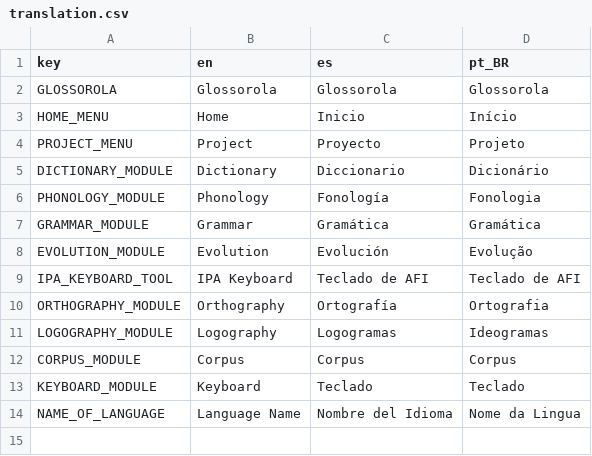
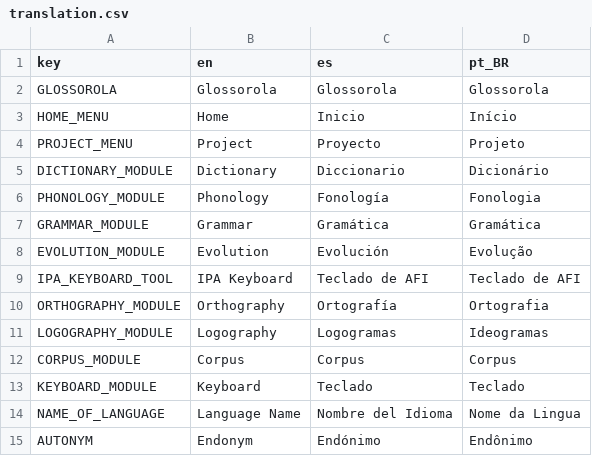
Before and after one commit to GiggyMantis/Glossorola, a CSV file: translation/translation.csv, drawn as a sheet.

```diff
--- a/translation/translation.csv
+++ b/translation/translation.csv
@@ -14 +14,2 @@ KEYBOARD_MODULE,Keyboard,Teclado,Teclado
 NAME_OF_LANGUAGE,Language Name,Nombre del Idioma,Nome da Lingua
+AUTONYM,Endonym,Endónimo,Endônimo
```
Also changed, not shown: 1 other file.
